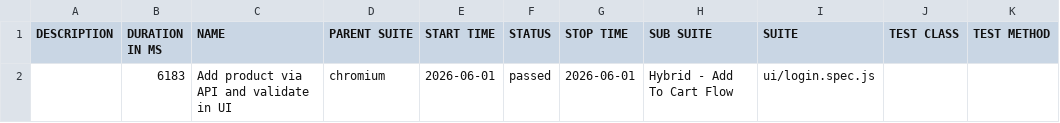
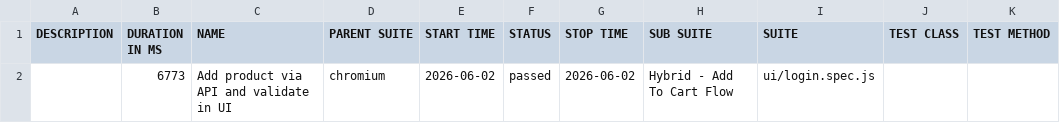
Before and after one commit to sryalluri/playwright-hybrid-framework, a CSV file: data/suites.csv, drawn as a sheet.

```diff
--- a/data/suites.csv
+++ b/data/suites.csv
@@ -1,2 +1,2 @@
 "DESCRIPTION","DURATION IN MS","NAME","PARENT SUITE","START TIME","STATUS","STOP TIME","SUB SUITE","SUITE","TEST CLASS","TEST METHOD"
-"","6183","Add product via API and validate in UI","chromium","2026-06-01","passed","2026-06-01","Hybrid - Add To Cart Flow","ui/login.spec.js","",""
+"","6773","Add product via API and validate in UI","chromium","2026-06-02","passed","2026-06-02","Hybrid - Add To Cart Flow","ui/login.spec.js","",""
```
Also changed, not shown: 19 other files.
